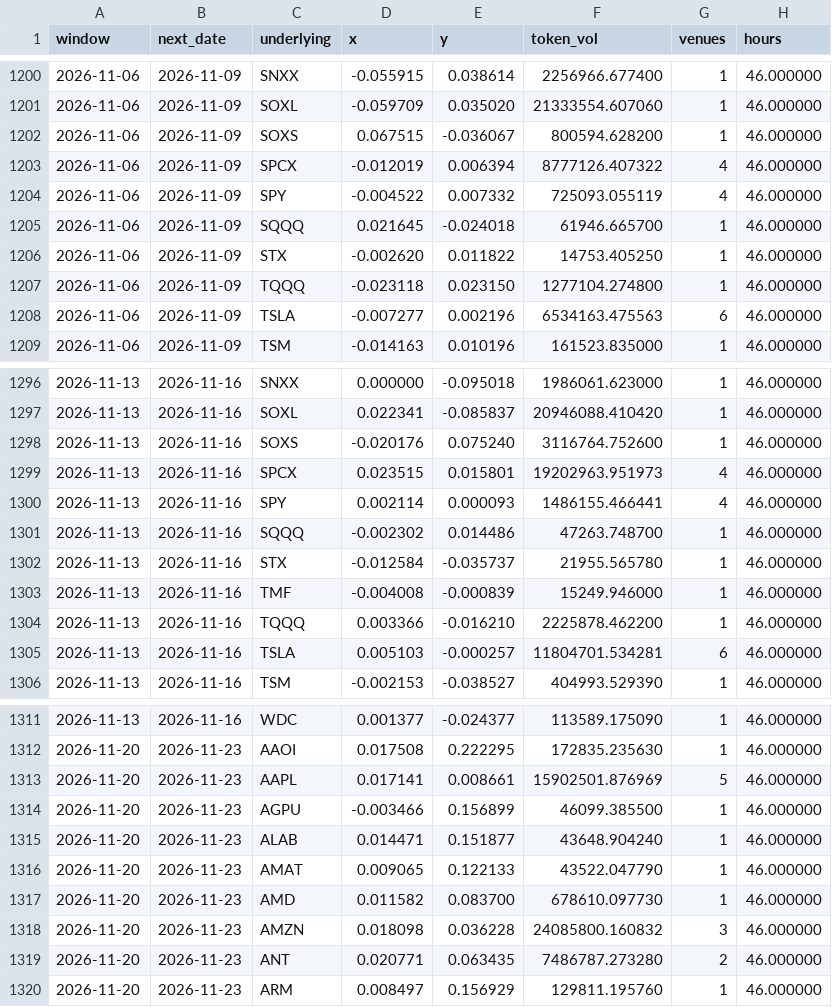
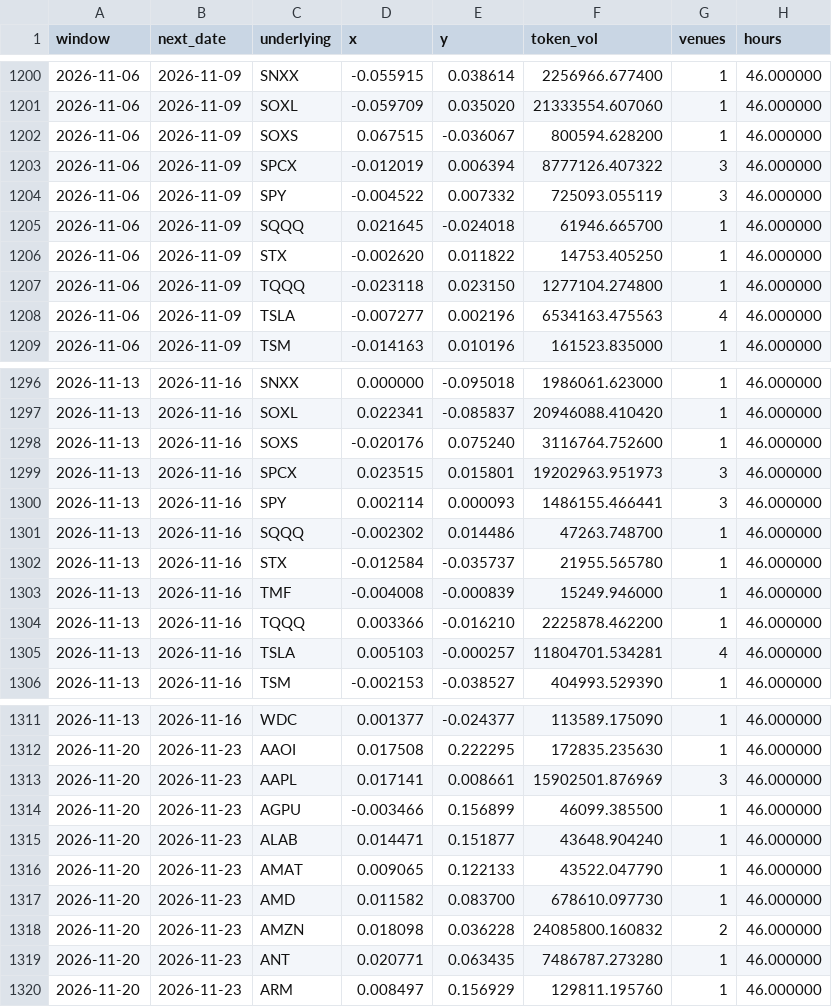
Before and after one commit to TheCryptoPlayground/offhours, a CSV file: site/data/closures.csv, drawn as a sheet; only a part is shown, gaps mark what is left out; the diff covers the shown part only.

Commit message:
Reconcile stock benchmarks, closure venue counts and market coverage labels

```diff
--- a/site/data/closures.csv
+++ b/site/data/closures.csv
@@ -1202,4 +1202,4 @@ window,next_date,underlying,x,y,token_vol,venues,hours
 2026-11-06,2026-11-09,SOXS,0.067515,-0.036067,800594.628200,1,46.000000
-2026-11-06,2026-11-09,SPCX,-0.012019,0.006394,8777126.407322,4,46.000000
-2026-11-06,2026-11-09,SPY,-0.004522,0.007332,725093.055119,4,46.000000
+2026-11-06,2026-11-09,SPCX,-0.012019,0.006394,8777126.407322,3,46.000000
+2026-11-06,2026-11-09,SPY,-0.004522,0.007332,725093.055119,3,46.000000
 2026-11-06,2026-11-09,SQQQ,0.021645,-0.024018,61946.665700,1,46.000000
@@ -1207,3 +1207,3 @@ window,next_date,underlying,x,y,token_vol,venues,hours
 2026-11-06,2026-11-09,TQQQ,-0.023118,0.023150,1277104.274800,1,46.000000
-2026-11-06,2026-11-09,TSLA,-0.007277,0.002196,6534163.475563,6,46.000000
+2026-11-06,2026-11-09,TSLA,-0.007277,0.002196,6534163.475563,4,46.000000
 2026-11-06,2026-11-09,TSM,-0.014163,0.010196,161523.835000,1,46.000000
@@ -1298,4 +1298,4 @@ window,next_date,underlying,x,y,token_vol,venues,hours
 2026-11-13,2026-11-16,SOXS,-0.020176,0.075240,3116764.752600,1,46.000000
-2026-11-13,2026-11-16,SPCX,0.023515,0.015801,19202963.951973,4,46.000000
-2026-11-13,2026-11-16,SPY,0.002114,0.000093,1486155.466441,4,46.000000
+2026-11-13,2026-11-16,SPCX,0.023515,0.015801,19202963.951973,3,46.000000
+2026-11-13,2026-11-16,SPY,0.002114,0.000093,1486155.466441,3,46.000000
 2026-11-13,2026-11-16,SQQQ,-0.002302,0.014486,47263.748700,1,46.000000
@@ -1304,3 +1304,3 @@ window,next_date,underlying,x,y,token_vol,venues,hours
 2026-11-13,2026-11-16,TQQQ,0.003366,-0.016210,2225878.462200,1,46.000000
-2026-11-13,2026-11-16,TSLA,0.005103,-0.000257,11804701.534281,6,46.000000
+2026-11-13,2026-11-16,TSLA,0.005103,-0.000257,11804701.534281,4,46.000000
 2026-11-13,2026-11-16,TSM,-0.002153,-0.038527,404993.529390,1,46.000000
@@ -1312,3 +1312,3 @@ window,next_date,underlying,x,y,token_vol,venues,hours
 2026-11-20,2026-11-23,AAOI,0.017508,0.222295,172835.235630,1,46.000000
-2026-11-20,2026-11-23,AAPL,0.017141,0.008661,15902501.876969,5,46.000000
+2026-11-20,2026-11-23,AAPL,0.017141,0.008661,15902501.876969,3,46.000000
 2026-11-20,2026-11-23,AGPU,-0.003466,0.156899,46099.385500,1,46.000000
@@ -1317,4 +1317,4 @@ window,next_date,underlying,x,y,token_vol,venues,hours
 2026-11-20,2026-11-23,AMD,0.011582,0.083700,678610.097730,1,46.000000
-2026-11-20,2026-11-23,AMZN,0.018098,0.036228,24085800.160832,3,46.000000
-2026-11-20,2026-11-23,ANT,0.020771,0.063435,7486787.273280,2,46.000000
+2026-11-20,2026-11-23,AMZN,0.018098,0.036228,24085800.160832,2,46.000000
+2026-11-20,2026-11-23,ANT,0.020771,0.063435,7486787.273280,1,46.000000
 2026-11-20,2026-11-23,ARM,0.008497,0.156929,129811.195760,1,46.000000
```
Also changed, not shown: 36 edited cells elsewhere in this file, 7 other files.
